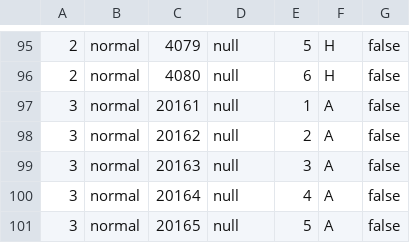
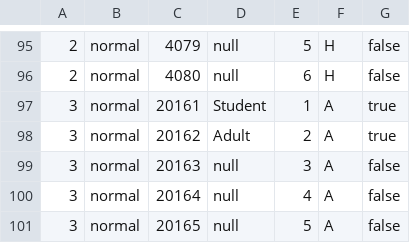
Before and after one commit to henryhrlim/moblima, a CSV file: src/data/Seats.csv, drawn as a sheet; only a part is shown, gaps mark what is left out.

```diff
--- a/src/data/Seats.csv
+++ b/src/data/Seats.csv
@@ -96,4 +96,4 @@
 2,normal,4080,null,6,H,false
-3,normal,20161,null,1,A,false
-3,normal,20162,null,2,A,false
+3,normal,20161,Student,1,A,true
+3,normal,20162,Adult,2,A,true
 3,normal,20163,null,3,A,false
```
Also changed, not shown: src/data/Cineplex.csv, src/data/Movie.csv, 4 other files.
